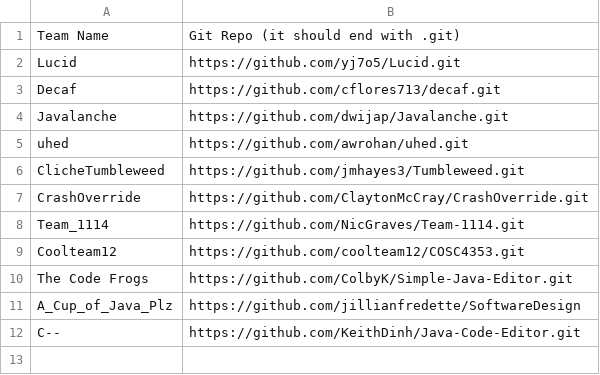
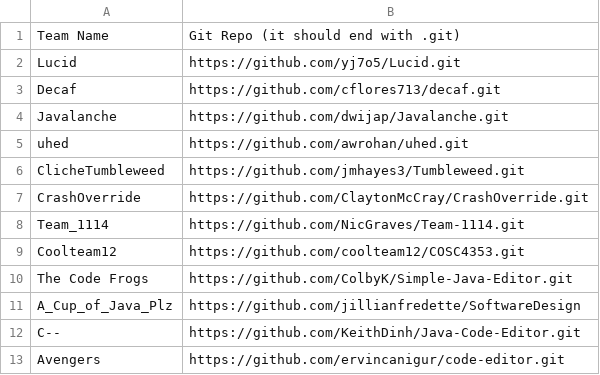
Before and after one commit to patrickyeeuh/Applied-Software-Engineering, a CSV file: repos.csv, drawn as a sheet; the diff names each change by its address in the sheet, - before the commit and + after, or states it on an @@ line.

Commit message:
Update repos.csv

```diff
--- a/repos.csv
+++ b/repos.csv
+row 13: Avengers | https://github.com/ervincanigur/code-editor.git
```
